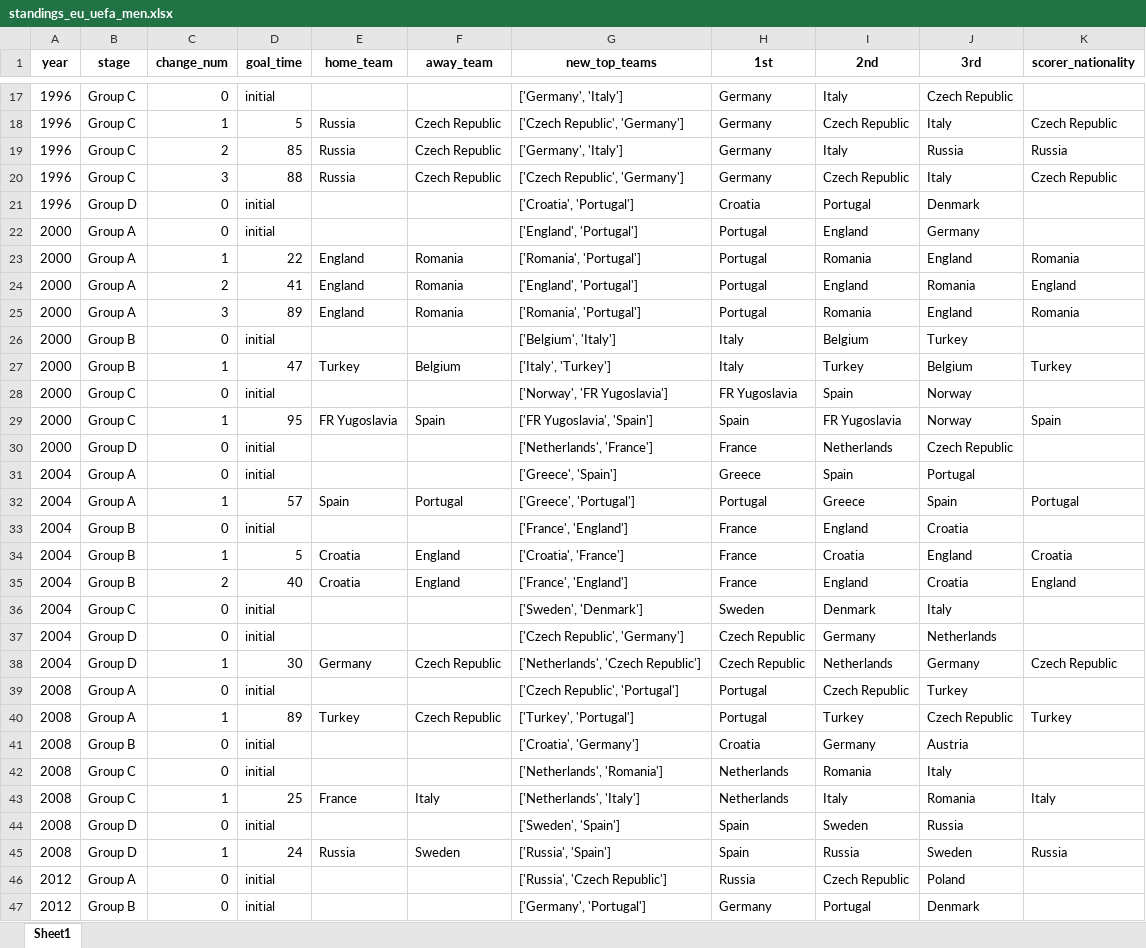
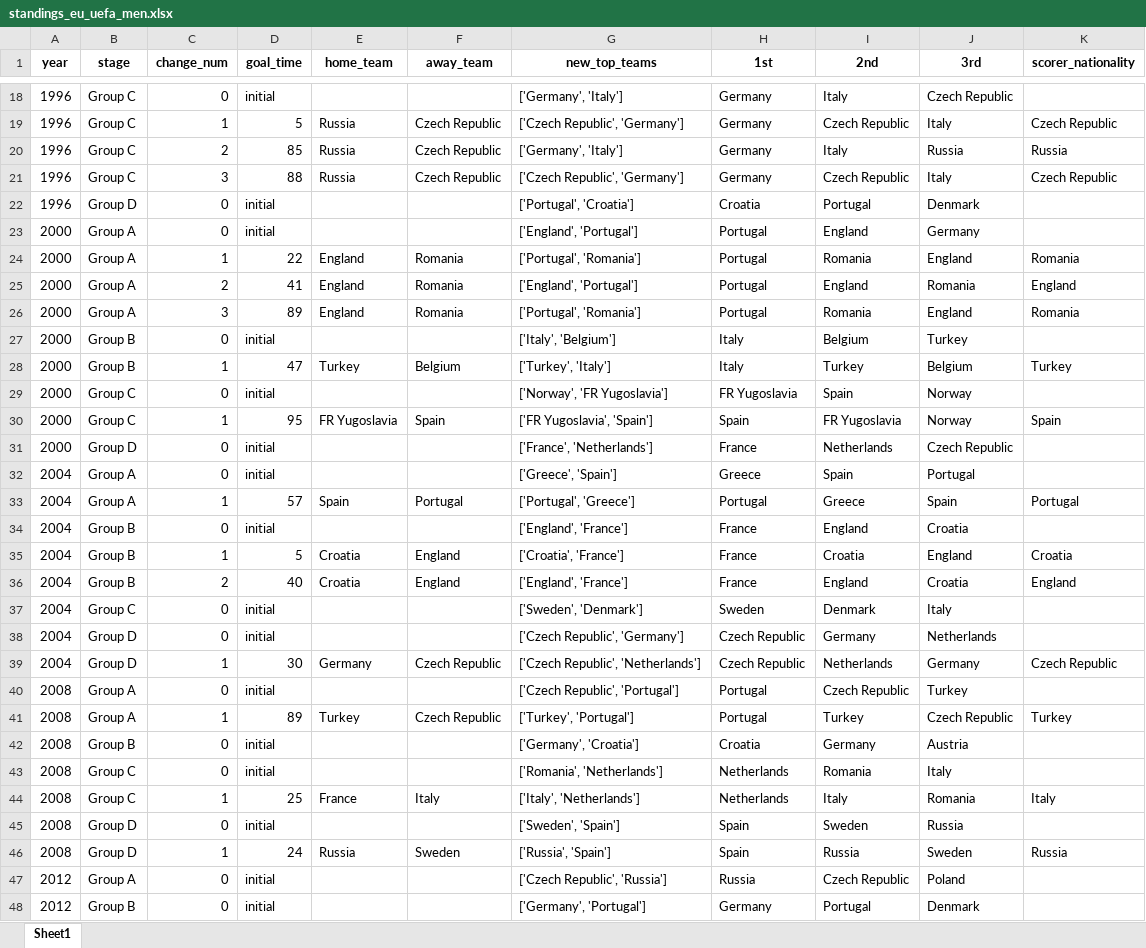
Before and after one commit to AEGDDI/tiebreak_wc, an Excel workbook: data/out/wiki/men/uefa/eu/standings_eu_uefa_men.xlsx, sheet Sheet1, drawn as a sheet; only a part is shown, gaps mark what is left out; values as stored, in another font and other column widths than the file's, no borders; addresses are those after the commit; the diff covers the shown part only; the diff names each change by its address in the sheet, - before the commit and + after, or states it on an @@ line.

```diff
--- a/data/out/wiki/men/uefa/eu/standings_eu_uefa_men.xlsx (sheet Sheet1)
+++ b/data/out/wiki/men/uefa/eu/standings_eu_uefa_men.xlsx (sheet Sheet1)
-G22 (new_top_teams): ['Croatia', 'Portugal']
+G22 (new_top_teams): ['Portugal', 'Croatia']
-G24 (new_top_teams): ['Romania', 'Portugal']
+G24 (new_top_teams): ['Portugal', 'Romania']
-G26 (new_top_teams): ['Romania', 'Portugal']
+G26 (new_top_teams): ['Portugal', 'Romania']
-G27 (new_top_teams): ['Belgium', 'Italy']
+G27 (new_top_teams): ['Italy', 'Belgium']
-G28 (new_top_teams): ['Italy', 'Turkey']
+G28 (new_top_teams): ['Turkey', 'Italy']
-G31 (new_top_teams): ['Netherlands', 'France']
+G31 (new_top_teams): ['France', 'Netherlands']
-G33 (new_top_teams): ['Greece', 'Portugal']
+G33 (new_top_teams): ['Portugal', 'Greece']
-G34 (new_top_teams): ['France', 'England']
+G34 (new_top_teams): ['England', 'France']
-G36 (new_top_teams): ['France', 'England']
+G36 (new_top_teams): ['England', 'France']
-G39 (new_top_teams): ['Netherlands', 'Czech Republic']
+G39 (new_top_teams): ['Czech Republic', 'Netherlands']
-G42 (new_top_teams): ['Croatia', 'Germany']
+G42 (new_top_teams): ['Germany', 'Croatia']
-G43 (new_top_teams): ['Netherlands', 'Romania']
+G43 (new_top_teams): ['Romania', 'Netherlands']
-G44 (new_top_teams): ['Netherlands', 'Italy']
+G44 (new_top_teams): ['Italy', 'Netherlands']
-G47 (new_top_teams): ['Russia', 'Czech Republic']
+G47 (new_top_teams): ['Czech Republic', 'Russia']
```
Also changed, not shown: 12 added rows, 15 removed rows and 43 edited cells elsewhere in this sheet, data/out/kaggle/fifa/active_suspence.xlsx, data/out/kaggle/fifa/active_suspense_results.xlsx, 8 other files.
